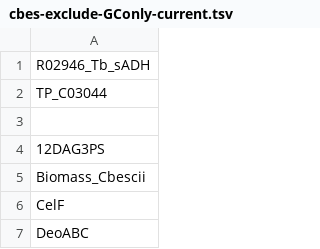
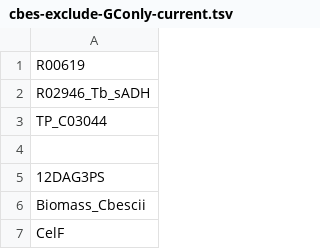
Before and after one commit to zhanglab/GEM-iCbes, a TSV file: tmfa-23BDO-inputs/cbes-exclude-GConly-current.tsv, drawn as a sheet; only a part is shown; the shorter side is filled out with more unchanged rows.

Commit message:
added R00619 to the list of excluded reactions for TMFA

```diff
--- a/tmfa-23BDO-inputs/cbes-exclude-GConly-current.tsv
+++ b/tmfa-23BDO-inputs/cbes-exclude-GConly-current.tsv
@@ -1 +1,2 @@
+R00619
 R02946_Tb_sADH
```
